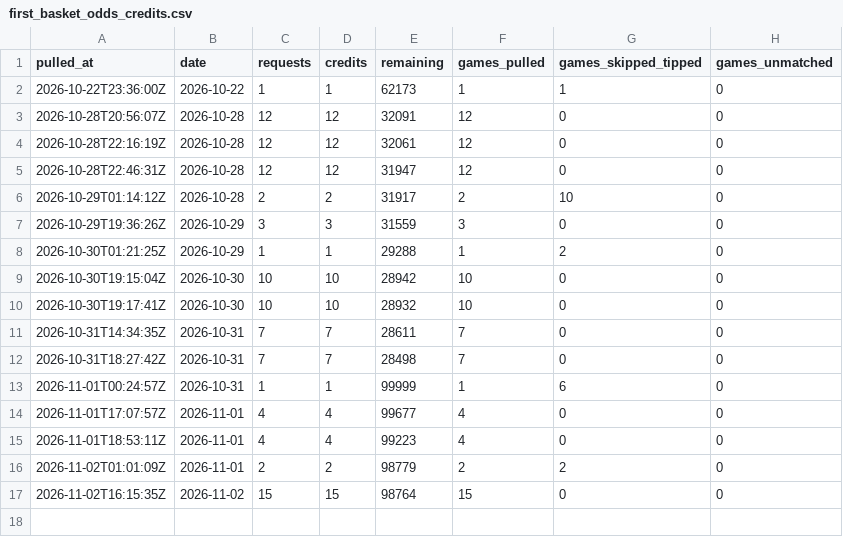
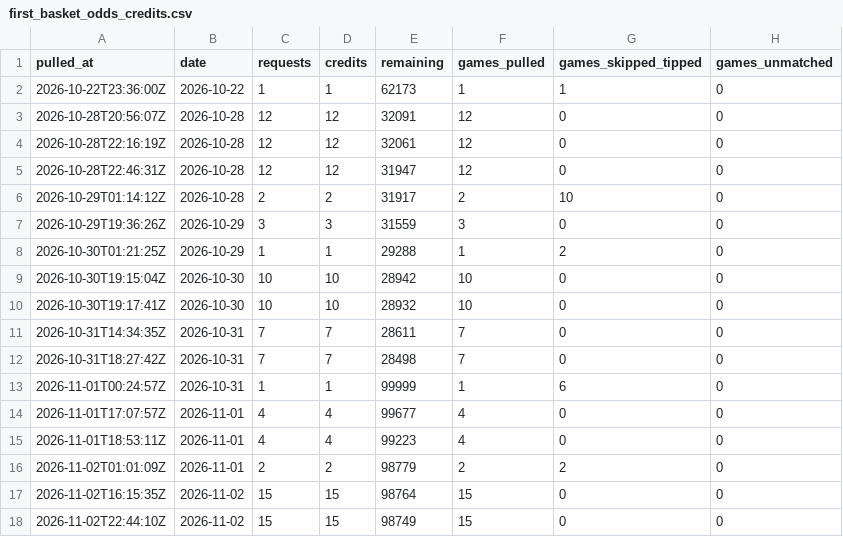
Before and after one commit to macassvic-cmd/arc-lab, a CSV file: data/first_basket_odds_credits.csv, drawn as a sheet; the diff names each change by its address in the sheet, - before the commit and + after, or states it on an @@ line.

```diff
--- a/data/first_basket_odds_credits.csv
+++ b/data/first_basket_odds_credits.csv
+row 18: 2026-11-02T22:44:10Z | 2026-11-02 | 15 | 15 | 98749 | 15 | 0 | 0
```
Also changed, not shown: data/first_basket_method_log.csv, data/main_lines.csv, 35 other files.
